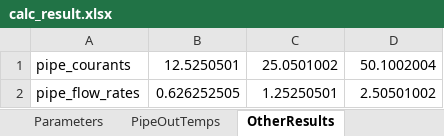
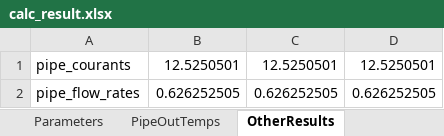
Before and after one commit to MejiroBlight/PCM_Calc, an Excel workbook: calc/calc_result.xlsx, sheet OtherResults, drawn as a sheet; values as stored, in another font and other column widths than the file's, no borders; the diff names each change by its address in the sheet, - before the commit and + after, or states it on an @@ line.

```diff
--- a/calc/calc_result.xlsx (sheet OtherResults)
+++ b/calc/calc_result.xlsx (sheet OtherResults)
-C1: 25.0501002
+C1: 12.5250501
-D1: 50.1002004
+D1: 12.5250501
-C2: 1.25250501
+C2: 0.626252505
-D2: 2.50501002
+D2: 0.626252505
```
Also changed, not shown: sheet PipeOutTemps, sheet Parameters, 3 other files.
